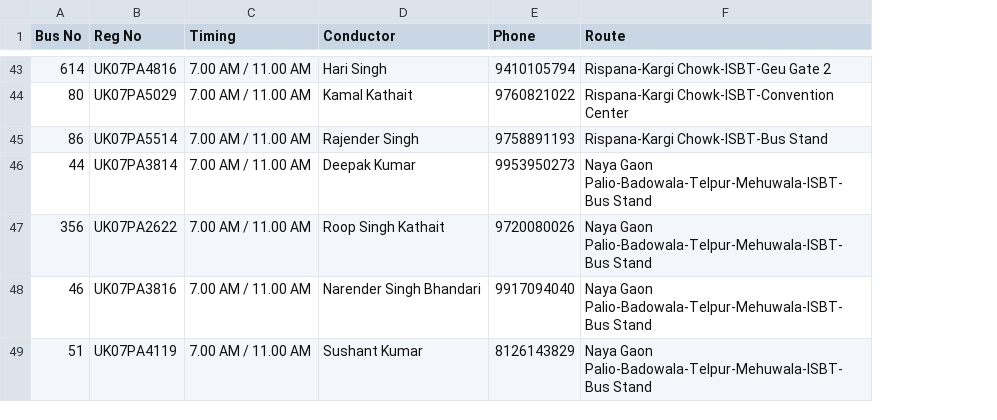
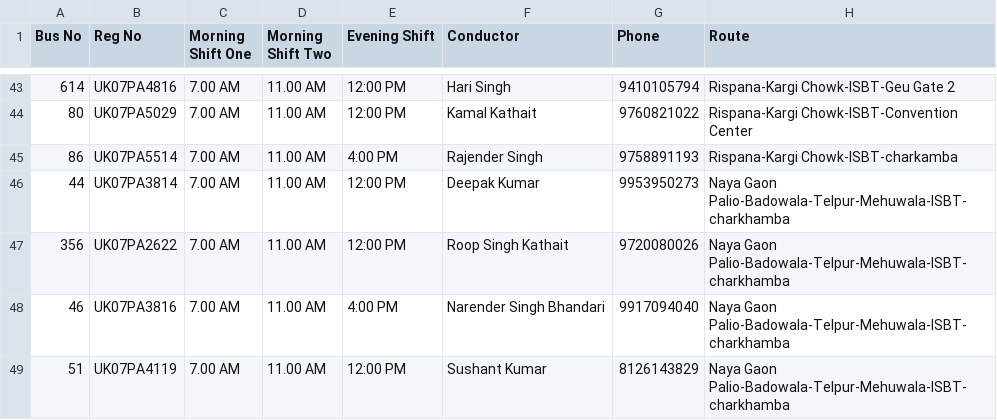
Before and after one commit to MukulSinghBhandari/Smart-Bus-Allocation, a CSV file: Data_Base/buses.csv, drawn as a sheet; only a part is shown, gaps mark what is left out; removed rows and columns are numbered as before the commit, all else as after; the diff covers the shown part only; the diff names each change by its address in the sheet, - before the commit and + after, or states it on an @@ line.

Commit message:
Changes to be committed: modified:   Data_Base/buses.csv

```diff
--- a/Data_Base/buses.csv
+++ b/Data_Base/buses.csv
-column C (Timing), rows 43-49: all 7.00 AM / 11.00 AM
+column C (Morning Shift One), rows 43-49: all 7.00 AM
+column D (Morning Shift Two), rows 43-49: all 11.00 AM
+column E (Evening Shift), rows 43-49: 12:00 PM | 12:00 PM | 4:00 PM | 12:00 PM | 12:00 PM | 4:00 PM | 12:00 PM
-H45 (Route): Rispana-Kargi Chowk-ISBT-Bus Stand
+H45 (Route): Rispana-Kargi Chowk-ISBT-charkamba
-H46:H49 (Route): Naya Gaon Palio-Badowala-Telpur-Mehuwala-ISBT-Bus Stand
+H46:H49 (Route): Naya Gaon Palio-Badowala-Telpur-Mehuwala-ISBT-charkhamba
```
Also changed, not shown: 20 edited cells elsewhere in this file.
